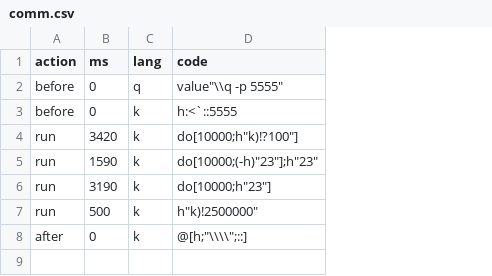
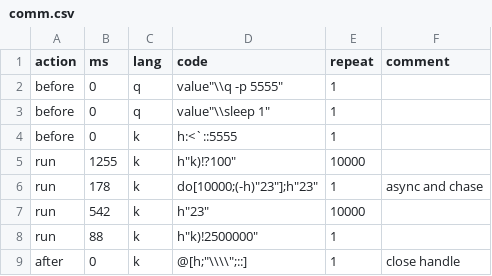
Before and after one commit to kevinarpe/kx, a CSV file: contrib/simon/k4unit/perf4/comm.csv, drawn as a sheet; addresses are those after the commit; the diff names each change by its address in the sheet, - before the commit and + after, or states it on an @@ line.

Commit message:
preserve run,true,fail order add comments and repeats

```diff
--- a/contrib/simon/k4unit/perf4/comm.csv
+++ b/contrib/simon/k4unit/perf4/comm.csv
+column E (repeat), row 2: 1; rows 4-9: 1 | 10000 | 1 | 10000 | 1 | 1
+column F (comment), rows 6-9: async and chase |  |  | close handle
+row 3: before | 0 | q | value"\\sleep 1" | 1
-B5 (ms): 3420
+B5 (ms): 1255
-D5 (code): do[10000;h"k)!?100"]
+D5 (code): h"k)!?100"
-B6 (ms): 1590
+B6 (ms): 178
-B7 (ms): 3190
+B7 (ms): 542
-D7 (code): do[10000;h"23"]
+D7 (code): h"23"
-B8 (ms): 500
+B8 (ms): 88
```
Also changed, not shown: contrib/simon/k4unit/sample.csv, 8 other files.
